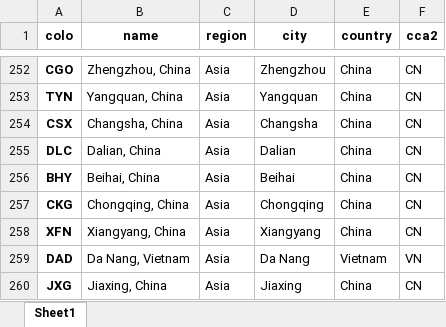
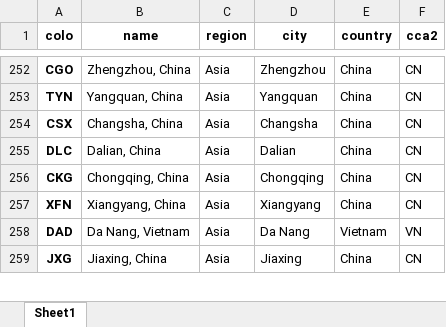
Before and after one commit to adamb/cloudflare-colo-list, an Excel workbook: DC-Colos.xlsx, sheet Sheet1, drawn as a sheet; only a part is shown, gaps mark what is left out; values as stored, in another font and other column widths than the file's, no borders; the diff names each change by its address in the sheet, - before the commit and + after, or states it on an @@ line.

```diff
--- a/DC-Colos.xlsx (sheet Sheet1)
+++ b/DC-Colos.xlsx (sheet Sheet1)
-row 256: BHY | Beihai, China | Asia | Beihai | China | CN
```
Also changed, not shown: 2 other files.
